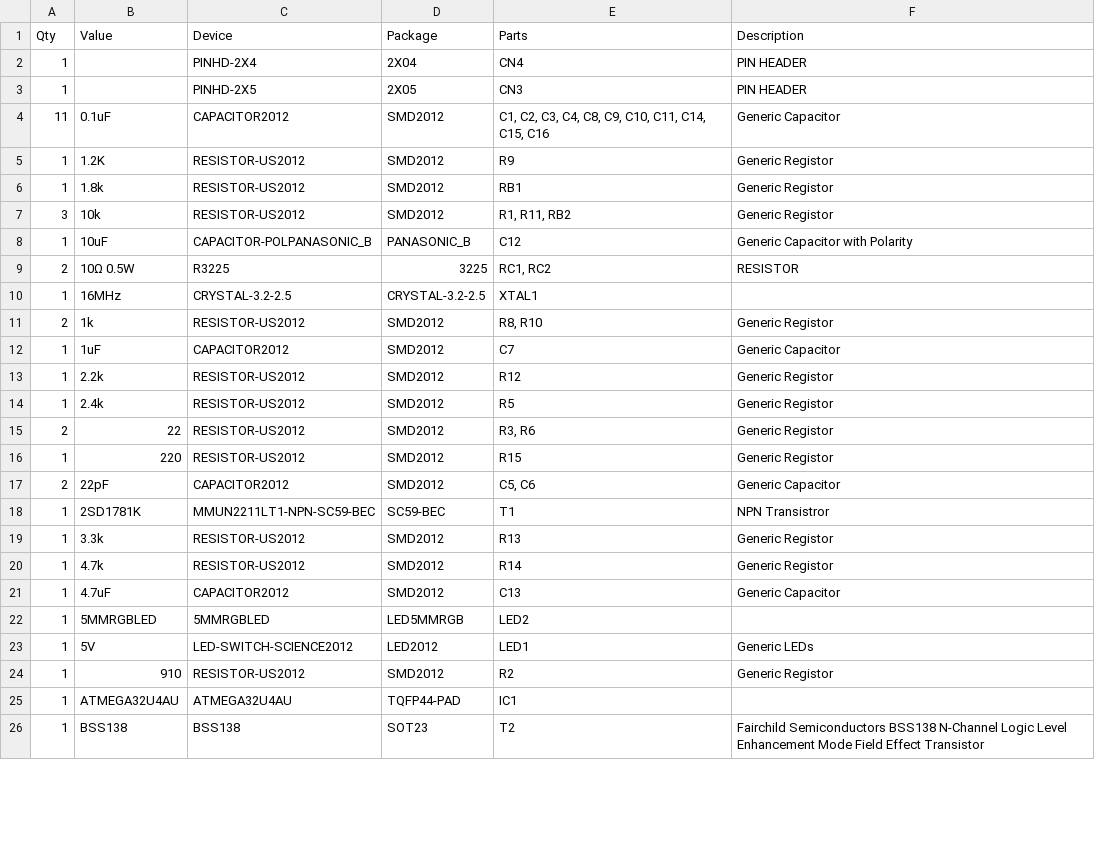
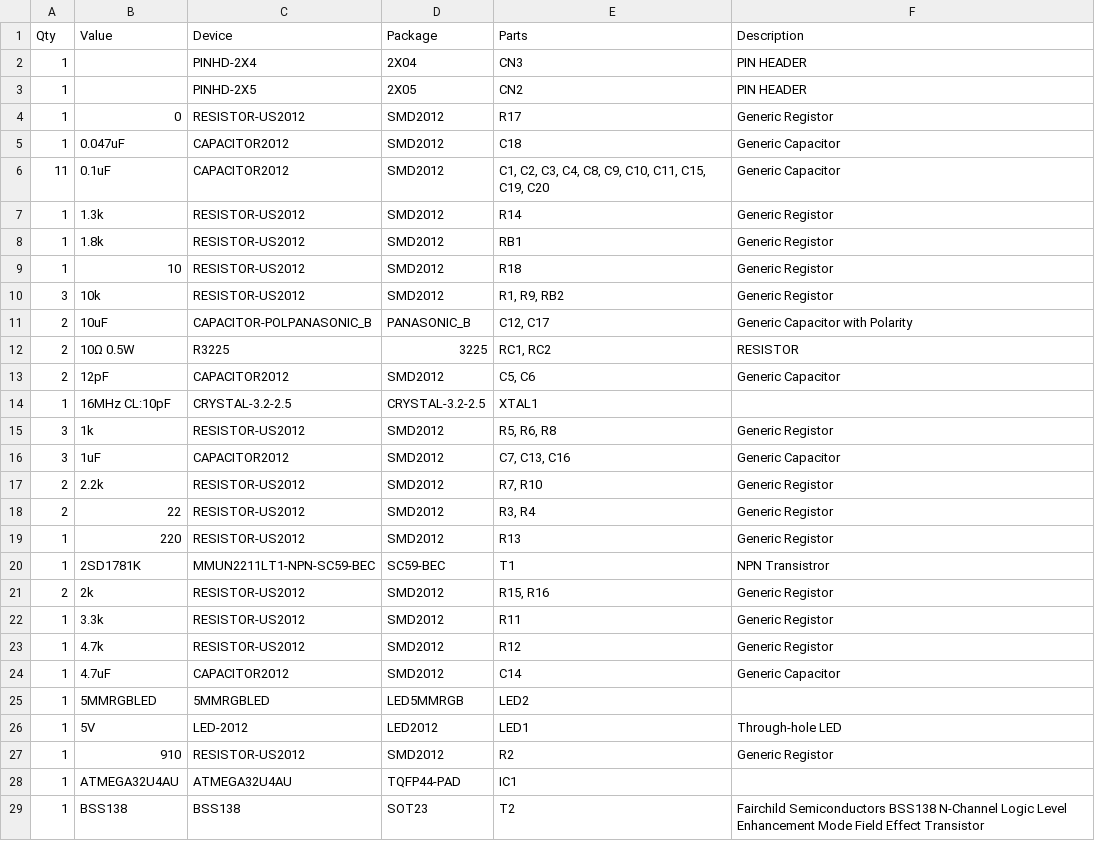
Before and after one commit to irkit/device, a CSV file: hardware/IRKit.partlist.csv, drawn as a sheet; only a part is shown; the diff covers the shown part only.

Commit message:
ran EXPORT

```diff
--- a/hardware/IRKit.partlist.csv
+++ b/hardware/IRKit.partlist.csv
@@ -1,24 +1,27 @@
 "Qty";"Value";"Device";"Package";"Parts";"Description";"";
-"1";"";"PINHD-2X4";"2X04";"CN4";"PIN HEADER";"";
-"1";"";"PINHD-2X5";"2X05";"CN3";"PIN HEADER";"";
-"11";"0.1uF";"CAPACITOR2012";"SMD2012";"C1, C2, C3, C4, C8, C9, C10, C11, C14, C15, C16";"Generic Capacitor";"";
-"1";"1.2K";"RESISTOR-US2012";"SMD2012";"R9";"Generic Registor";"";
+"1";"";"PINHD-2X4";"2X04";"CN3";"PIN HEADER";"";
+"1";"";"PINHD-2X5";"2X05";"CN2";"PIN HEADER";"";
+"1";"0";"RESISTOR-US2012";"SMD2012";"R17";"Generic Registor";"";
+"1";"0.047uF";"CAPACITOR2012";"SMD2012";"C18";"Generic Capacitor";"";
+"11";"0.1uF";"CAPACITOR2012";"SMD2012";"C1, C2, C3, C4, C8, C9, C10, C11, C15, C19, C20";"Generic Capacitor";"";
+"1";"1.3k";"RESISTOR-US2012";"SMD2012";"R14";"Generic Registor";"";
 "1";"1.8k";"RESISTOR-US2012";"SMD2012";"RB1";"Generic Registor";"";
-"3";"10k";"RESISTOR-US2012";"SMD2012";"R1, R11, RB2";"Generic Registor";"";
-"1";"10uF";"CAPACITOR-POLPANASONIC_B";"PANASONIC_B";"C12";"Generic Capacitor with Polarity";"";
+"1";"10";"RESISTOR-US2012";"SMD2012";"R18";"Generic Registor";"";
+"3";"10k";"RESISTOR-US2012";"SMD2012";"R1, R9, RB2";"Generic Registor";"";
+"2";"10uF";"CAPACITOR-POLPANASONIC_B";"PANASONIC_B";"C12, C17";"Generic Capacitor with Polarity";"";
 "2";"10Ω 0.5W";"R3225";"3225";"RC1, RC2";"RESISTOR";"";
-"1";"16MHz";"CRYSTAL-3.2-2.5";"CRYSTAL-3.2-2.5";"XTAL1";"";"";
-"2";"1k";"RESISTOR-US2012";"SMD2012";"R8, R10";"Generic Registor";"";
-"1";"1uF";"CAPACITOR2012";"SMD2012";"C7";"Generic Capacitor";"";
-"1";"2.2k";"RESISTOR-US2012";"SMD2012";"R12";"Generic Registor";"";
-"1";"2.4k";"RESISTOR-US2012";"SMD2012";"R5";"Generic Registor";"";
-"2";"22";"RESISTOR-US2012";"SMD2012";"R3, R6";"Generic Registor";"";
-"1";"220";"RESISTOR-US2012";"SMD2012";"R15";"Generic Registor";"";
-"2";"22pF";"CAPACITOR2012";"SMD2012";"C5, C6";"Generic Capacitor";"";
+"2";"12pF";"CAPACITOR2012";"SMD2012";"C5, C6";"Generic Capacitor";"";
+"1";"16MHz CL:10pF";"CRYSTAL-3.2-2.5";"CRYSTAL-3.2-2.5";"XTAL1";"";"";
+"3";"1k";"RESISTOR-US2012";"SMD2012";"R5, R6, R8";"Generic Registor";"";
+"3";"1uF";"CAPACITOR2012";"SMD2012";"C7, C13, C16";"Generic Capacitor";"";
+"2";"2.2k";"RESISTOR-US2012";"SMD2012";"R7, R10";"Generic Registor";"";
+"2";"22";"RESISTOR-US2012";"SMD2012";"R3, R4";"Generic Registor";"";
+"1";"220";"RESISTOR-US2012";"SMD2012";"R13";"Generic Registor";"";
 "1";"2SD1781K";"MMUN2211LT1-NPN-SC59-BEC";"SC59-BEC";"T1";"NPN Transistror";"";
-"1";"3.3k";"RESISTOR-US2012";"SMD2012";"R13";"Generic Registor";"";
-"1";"4.7k";"RESISTOR-US2012";"SMD2012";"R14";"Generic Registor";"";
-"1";"4.7uF";"CAPACITOR2012";"SMD2012";"C13";"Generic Capacitor";"";
+"2";"2k";"RESISTOR-US2012";"SMD2012";"R15, R16";"Generic Registor";"";
+"1";"3.3k";"RESISTOR-US2012";"SMD2012";"R11";"Generic Registor";"";
+"1";"4.7k";"RESISTOR-US2012";"SMD2012";"R12";"Generic Registor";"";
+"1";"4.7uF";"CAPACITOR2012";"SMD2012";"C14";"Generic Capacitor";"";
 "1";"5MMRGBLED";"5MMRGBLED";"LED5MMRGB";"LED2";"";"";
-"1";"5V";"LED-SWITCH-SCIENCE2012";"LED2012";"LED1";"Generic LEDs";"";
+"1";"5V";"LED-2012";"LED2012";"LED1";"Through-hole LED";"";
 "1";"910";"RESISTOR-US2012";"SMD2012";"R2";"Generic Registor";"";
```
Also changed, not shown: 3 added rows and 8 edited cells elsewhere in this file.
